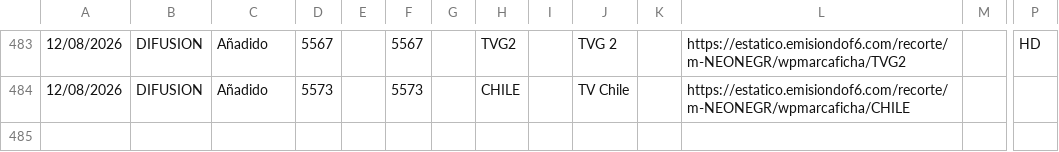
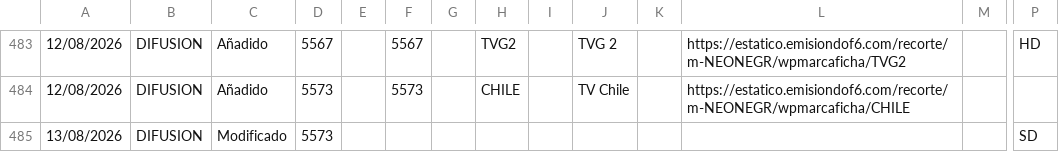
Before and after one commit to parotris3/Mfeed, a CSV file: cambios.csv, drawn as a sheet; only a part is shown, gaps mark what is left out; rows hold the shown columns only; the diff names each change by its address in the sheet, - before the commit and + after, or states it on an @@ line.

```diff
--- a/cambios.csv
+++ b/cambios.csv
+row 485: 13/08/2026 | DIFUSION | Modificado | 5573 |  |  |  |  |  |  |  |  |  | SD
```
Also changed, not shown: difusion.csv.
